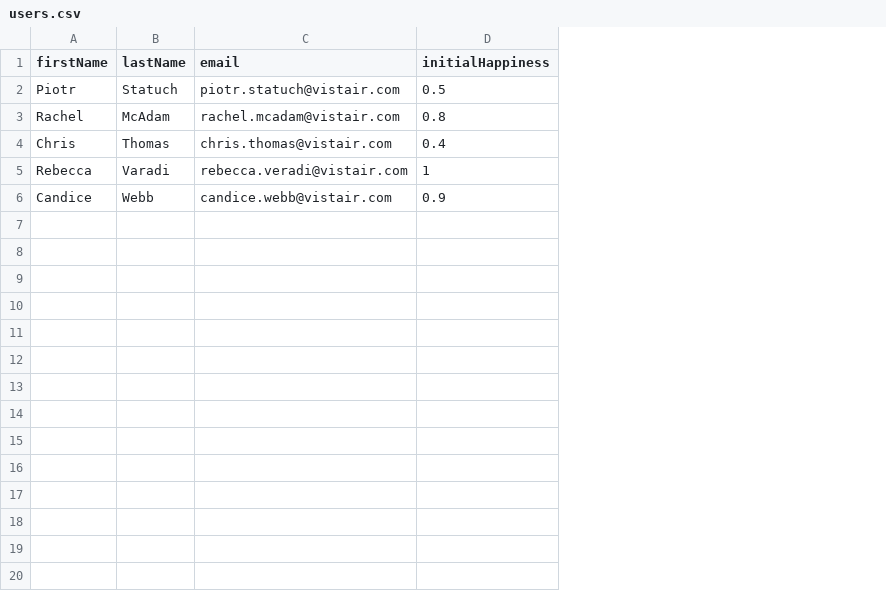
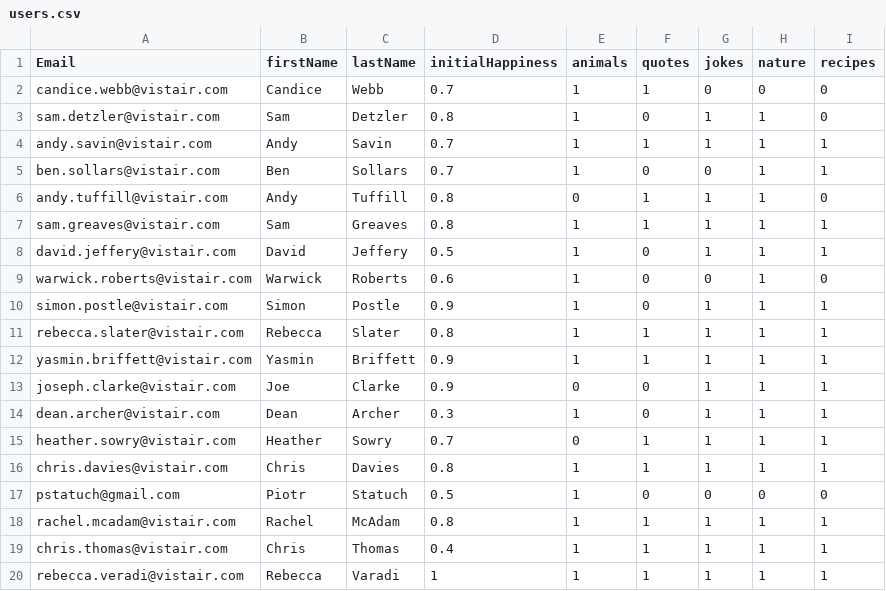
Before and after one commit to happinessproject3103/HappinessEmail, a CSV file: springbootemail/src/main/resources/users.csv, drawn as a sheet; removed rows and columns are numbered as before the commit, all else as after; the diff names each change by its address in the sheet, - before the commit and + after, or states it on an @@ line.

Commit message:
when sending emails pick only those files that user will like based on survey results

```diff
--- a/springbootemail/src/main/resources/users.csv
+++ b/springbootemail/src/main/resources/users.csv
+column A (Email), rows 17-20: pstatuch@gmail.com | rachel.mcadam@vistair.com | chris.thomas@vistair.com | rebecca.veradi@vistair.com
-column C (email), rows 2-5: piotr.statuch@vistair.com | rachel.mcadam@vistair.com | chris.thomas@vistair.com | rebecca.veradi@vistair.com
+column E (animals), rows 17-20: all 1
+column F (quotes), rows 17-20: 0 | 1 | 1 | 1
+column G (jokes), rows 17-20: 0 | 1 | 1 | 1
+column H (nature), rows 17-20: 0 | 1 | 1 | 1
+column I (recipes), rows 17-20: 0 | 1 | 1 | 1
+row 2: candice.webb@vistair.com | Candice | Webb | 0.7 | 1 | 1 | 0 | 0 | 0
+row 3: sam.detzler@vistair.com | Sam | Detzler | 0.8 | 1 | 0 | 1 | 1 | 0
+row 4: andy.savin@vistair.com | Andy | Savin | 0.7 | 1 | 1 | 1 | 1 | 1
+row 5: ben.sollars@vistair.com | Ben | Sollars | 0.7 | 1 | 0 | 0 | 1 | 1
+row 6: andy.tuffill@vistair.com | Andy | Tuffill | 0.8 | 0 | 1 | 1 | 1 | 0
+row 7: sam.greaves@vistair.com | Sam | Greaves | 0.8 | 1 | 1 | 1 | 1 | 1
+row 8: david.jeffery@vistair.com | David | Jeffery | 0.5 | 1 | 0 | 1 | 1 | 1
+row 9: warwick.roberts@vistair.com | Warwick | Roberts | 0.6 | 1 | 0 | 0 | 1 | 0
+row 10: simon.postle@vistair.com | Simon | Postle | 0.9 | 1 | 0 | 1 | 1 | 1
+row 11: rebecca.slater@vistair.com | Rebecca | Slater | 0.8 | 1 | 1 | 1 | 1 | 1
+row 12: yasmin.briffett@vistair.com | Yasmin | Briffett | 0.9 | 1 | 1 | 1 | 1 | 1
+row 13: joseph.clarke@vistair.com | Joe | Clarke | 0.9 | 0 | 0 | 1 | 1 | 1
+row 14: dean.archer@vistair.com | Dean | Archer | 0.3 | 1 | 0 | 1 | 1 | 1
+row 15: heather.sowry@vistair.com | Heather | Sowry | 0.7 | 0 | 1 | 1 | 1 | 1
+row 16: chris.davies@vistair.com | Chris | Davies | 0.8 | 1 | 1 | 1 | 1 | 1
-row 6: Candice | Webb | candice.webb@vistair.com | 0.9
```
Also changed, not shown: 49 other files.
